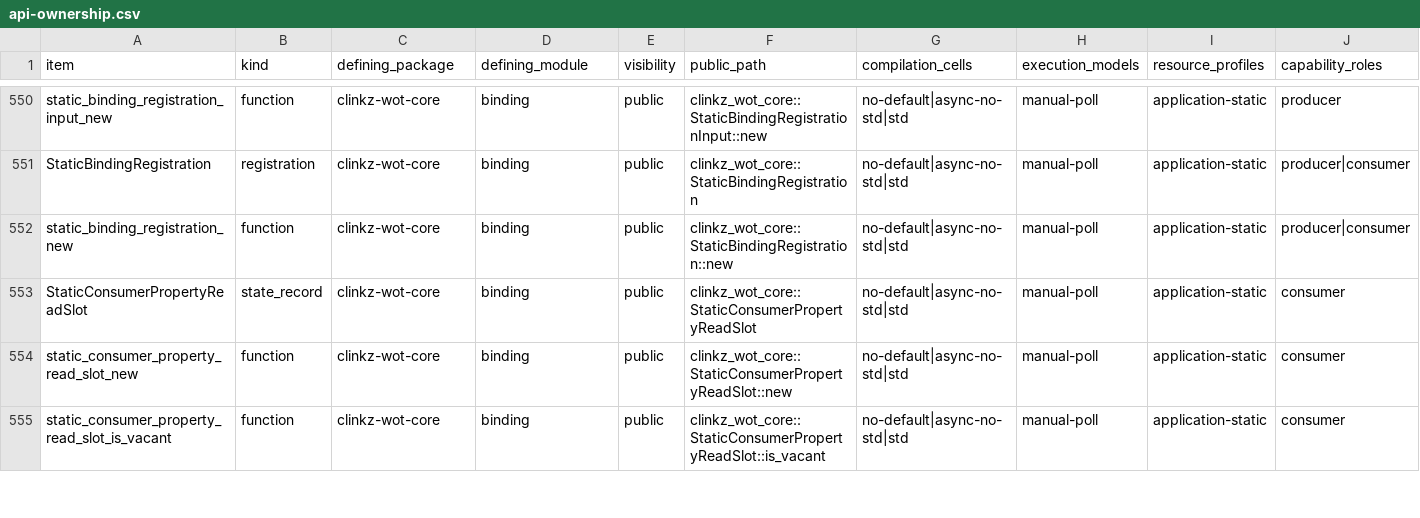
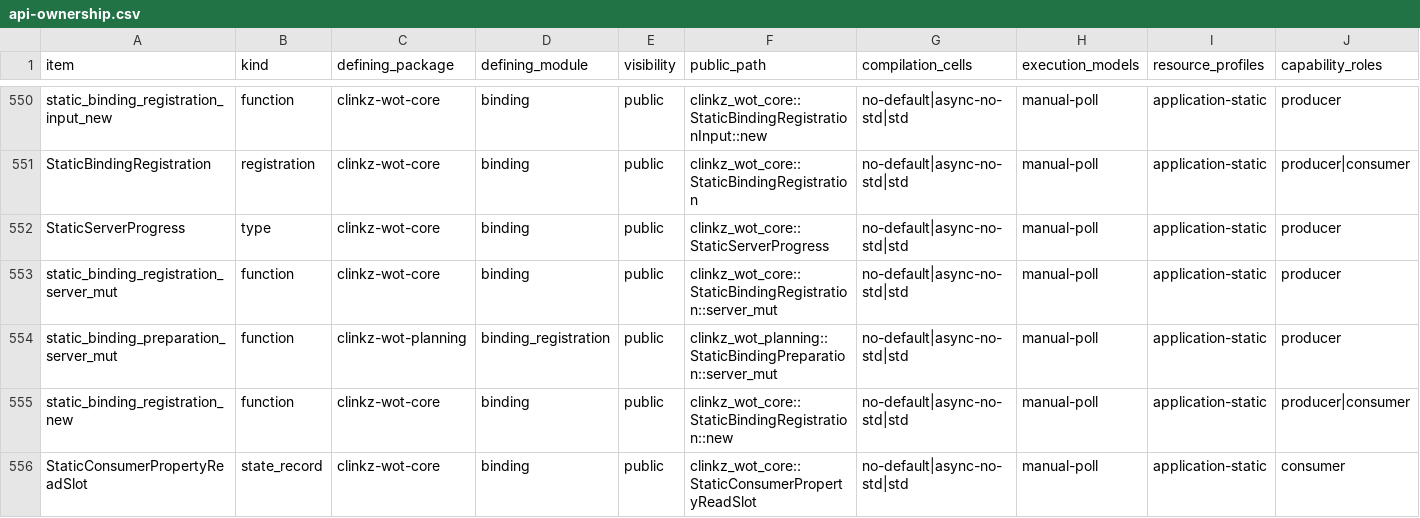
Before and after one commit to yushun1990/clinkz-wot, a CSV file: docs/api-ownership.csv, drawn as a sheet; only a part is shown, gaps mark what is left out; the shorter side is filled out with more unchanged rows; rows hold the shown columns only; the diff names each change by its address in the sheet, - before the commit and + after, or states it on an @@ line.

Commit message:
fix(binding): prevent replacement of paired static executors

```diff
--- a/docs/api-ownership.csv
+++ b/docs/api-ownership.csv
+row 552: StaticServerProgress | type | clinkz-wot-core | binding | public | clinkz_wot_core::StaticServerProgress | no-default|async-no-std|std | manual-poll | application-static | producer
+row 553: static_binding_registration_server_mut | function | clinkz-wot-core | binding | public | clinkz_wot_core::StaticBindingRegistration::server_mut | no-default|async-no-std|std | manual-poll | application-static | producer
+row 554: static_binding_preparation_server_mut | function | clinkz-wot-planning | binding_registration | public | clinkz_wot_planning::StaticBindingPreparation::server_mut | no-default|async-no-std|std | manual-poll | application-static | producer
```
Also changed, not shown: 6 other files.
